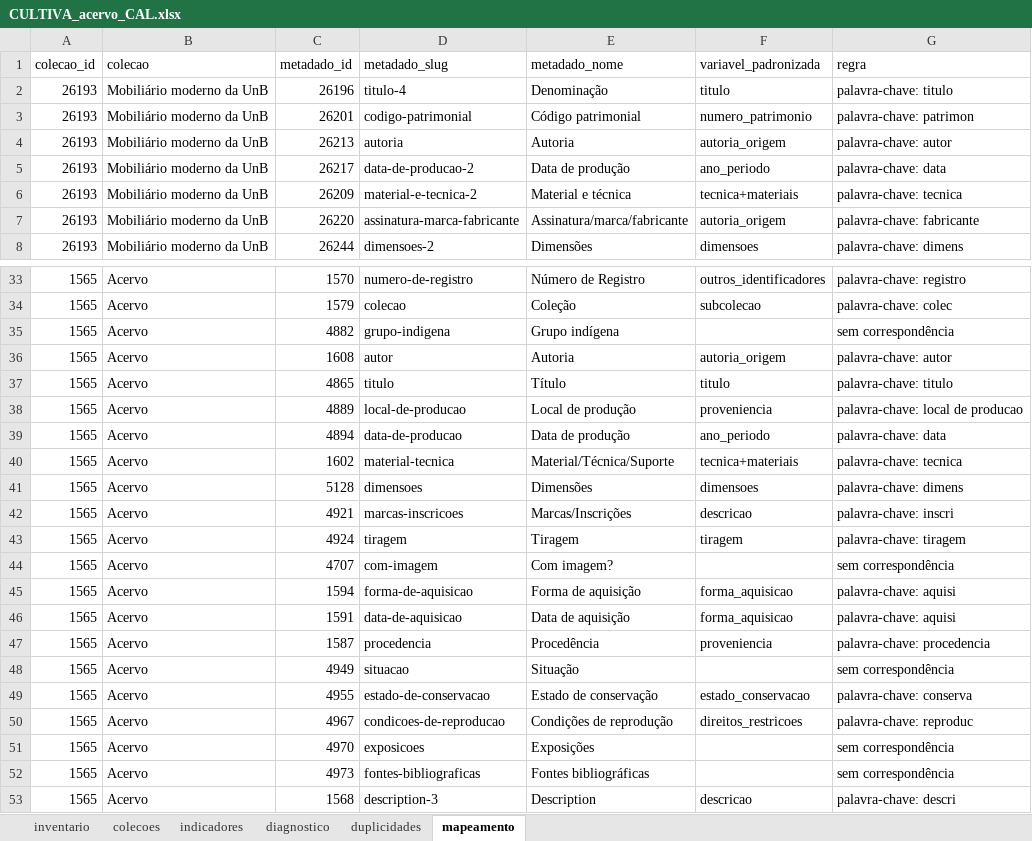
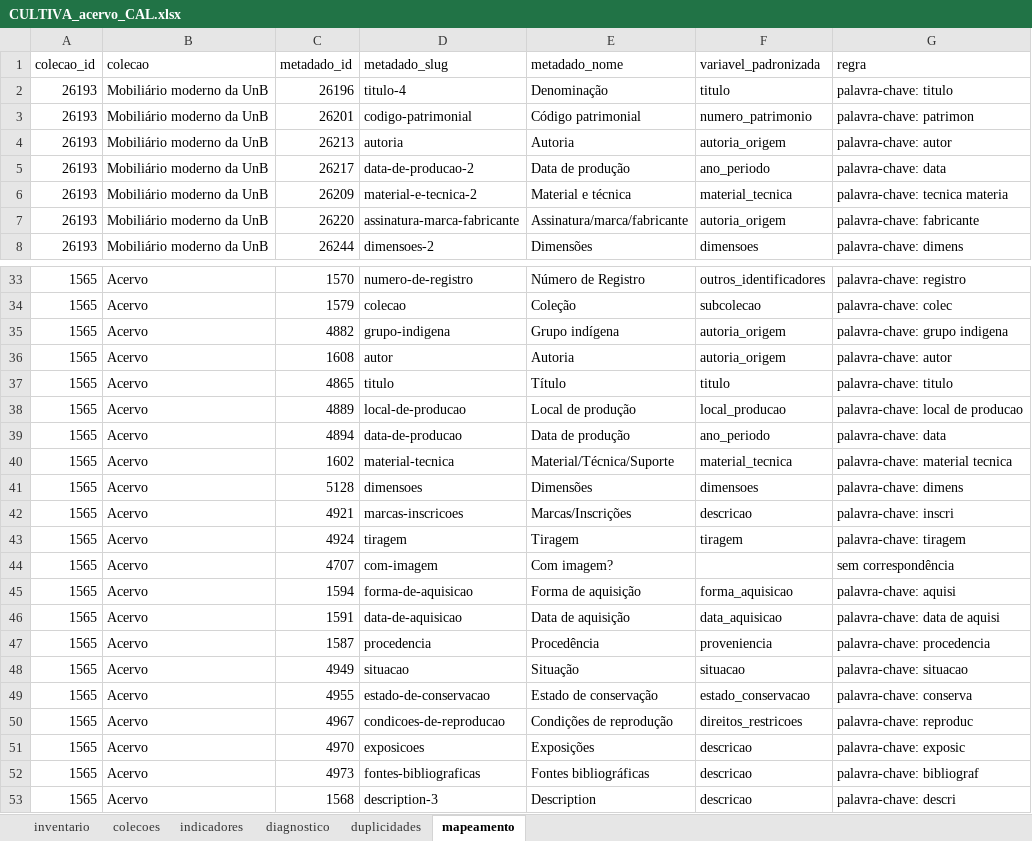
Before and after one commit to atalaiaempreendimentos-bot/hackhathonunb, an Excel workbook: dados/CULTIVA_acervo_CAL.xlsx, sheet mapeamento, drawn as a sheet; only a part is shown, gaps mark what is left out; values as stored, in another font and other column widths than the file's, no borders; the diff names each change by its address in the sheet, - before the commit and + after, or states it on an @@ line.

```diff
--- a/dados/CULTIVA_acervo_CAL.xlsx (sheet mapeamento)
+++ b/dados/CULTIVA_acervo_CAL.xlsx (sheet mapeamento)
-F6 (variavel_padronizada): tecnica+materiais
+F6 (variavel_padronizada): material_tecnica
-G6 (regra): palavra-chave: tecnica
+G6 (regra): palavra-chave: tecnica materia
-F35 (variavel_padronizada): (empty)
+F35 (variavel_padronizada): autoria_origem
-G35 (regra): sem correspondência
+G35 (regra): palavra-chave: grupo indigena
-F38 (variavel_padronizada): proveniencia
+F38 (variavel_padronizada): local_producao
-F40 (variavel_padronizada): tecnica+materiais
+F40 (variavel_padronizada): material_tecnica
-G40 (regra): palavra-chave: tecnica
+G40 (regra): palavra-chave: material tecnica
-F46 (variavel_padronizada): forma_aquisicao
+F46 (variavel_padronizada): data_aquisicao
-G46 (regra): palavra-chave: aquisi
+G46 (regra): palavra-chave: data de aquisi
-F48 (variavel_padronizada): (empty)
+F48 (variavel_padronizada): situacao
-G48 (regra): sem correspondência
+G48 (regra): palavra-chave: situacao
-F51:F52 (variavel_padronizada): (empty)
+F51:F52 (variavel_padronizada): descricao
-G51 (regra): sem correspondência
+G51 (regra): palavra-chave: exposic
-G52 (regra): sem correspondência
+G52 (regra): palavra-chave: bibliograf
```
Also changed, not shown: sheet inventario, sheet diagnostico, sheet duplicidades, sheet indicadores, 30 other files.
